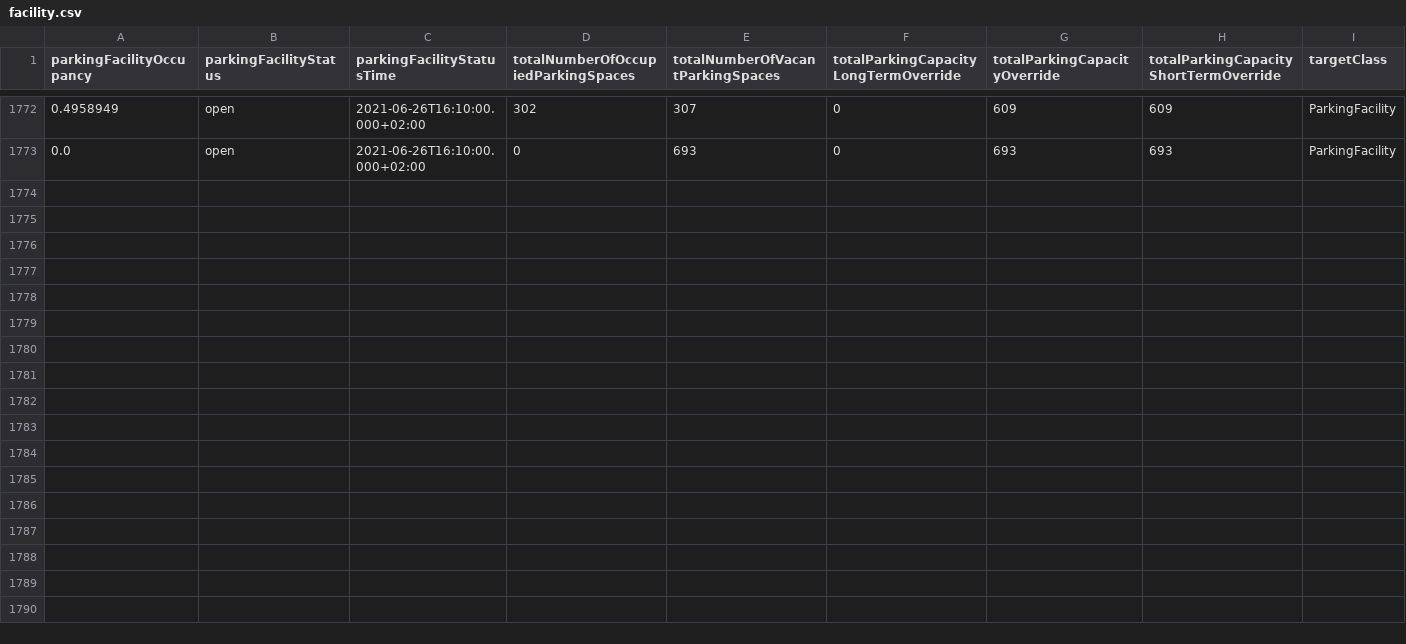
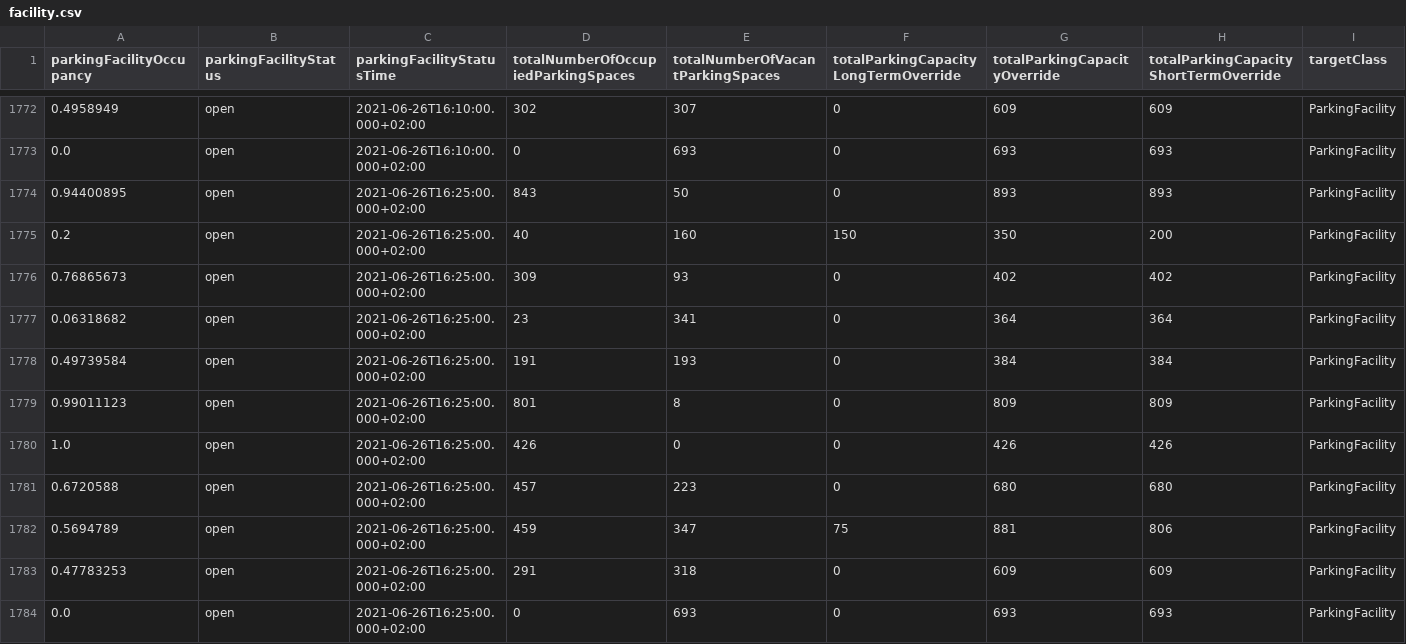
Before and after one commit to Dschaykib/parkingdata, a CSV file: data/facility.csv, drawn as a sheet; only a part is shown, gaps mark what is left out; rows hold the shown columns only; the diff names each change by its address in the sheet, - before the commit and + after, or states it on an @@ line.

```diff
--- a/data/facility.csv
+++ b/data/facility.csv
+row 1774: 0.94400895 | open | 2021-06-26T16:25:00.000+02:00 | 843 | 50 | 0 | 893 | 893 | ParkingFacility
+row 1775: 0.2 | open | 2021-06-26T16:25:00.000+02:00 | 40 | 160 | 150 | 350 | 200 | ParkingFacility
+row 1776: 0.76865673 | open | 2021-06-26T16:25:00.000+02:00 | 309 | 93 | 0 | 402 | 402 | ParkingFacility
+row 1777: 0.06318682 | open | 2021-06-26T16:25:00.000+02:00 | 23 | 341 | 0 | 364 | 364 | ParkingFacility
+row 1778: 0.49739584 | open | 2021-06-26T16:25:00.000+02:00 | 191 | 193 | 0 | 384 | 384 | ParkingFacility
+row 1779: 0.99011123 | open | 2021-06-26T16:25:00.000+02:00 | 801 | 8 | 0 | 809 | 809 | ParkingFacility
+row 1780: 1.0 | open | 2021-06-26T16:25:00.000+02:00 | 426 | 0 | 0 | 426 | 426 | ParkingFacility
+row 1781: 0.6720588 | open | 2021-06-26T16:25:00.000+02:00 | 457 | 223 | 0 | 680 | 680 | ParkingFacility
+row 1782: 0.5694789 | open | 2021-06-26T16:25:00.000+02:00 | 459 | 347 | 75 | 881 | 806 | ParkingFacility
+row 1783: 0.47783253 | open | 2021-06-26T16:25:00.000+02:00 | 291 | 318 | 0 | 609 | 609 | ParkingFacility
+row 1784: 0.0 | open | 2021-06-26T16:25:00.000+02:00 | 0 | 693 | 0 | 693 | 693 | ParkingFacility
```
Also changed, not shown: data/area.csv.
